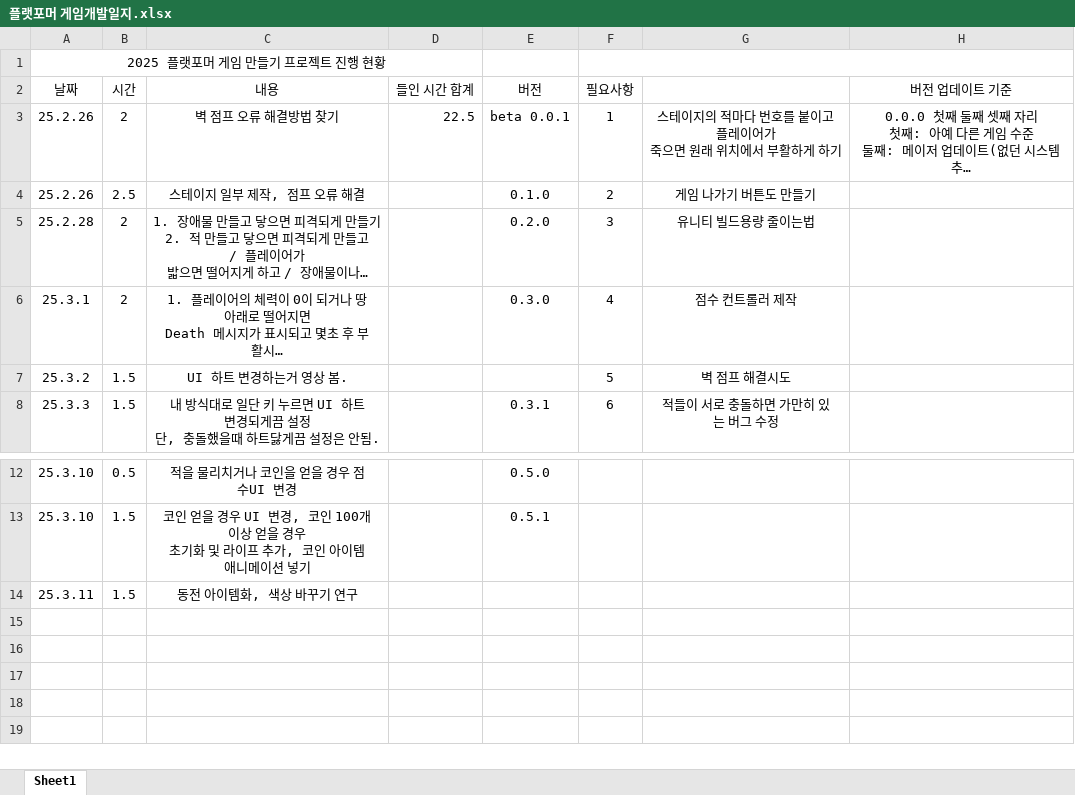
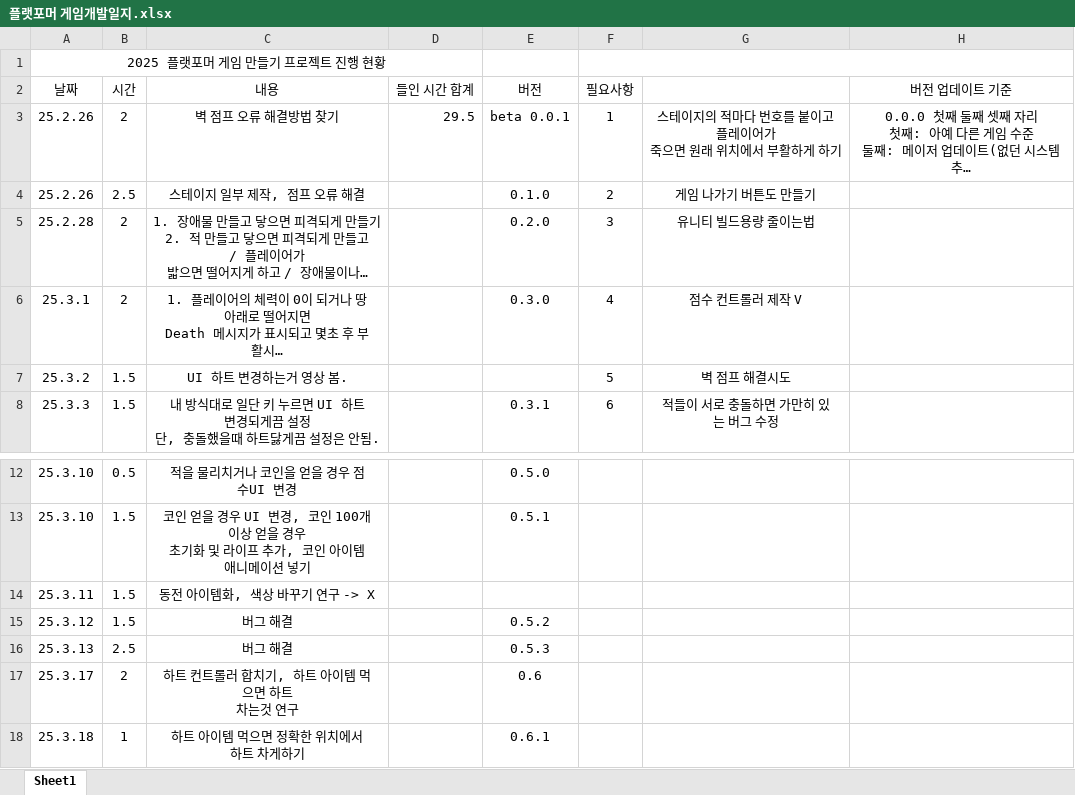
Before and after one commit to paprar/BeginningPlatformer, an Excel workbook: 메모/플랫포머 게임개발일지.xlsx, sheet Sheet1, drawn as a sheet; only a part is shown, gaps mark what is left out; long unchanged cells end in …; values as stored, in another font and other column widths than the file's, no borders; ↵ is a line break in a cell; the diff names each change by its address in the sheet, - before the commit and + after, or states it on an @@ line.

```diff
--- a/메모/플랫포머 게임개발일지.xlsx (sheet Sheet1)
+++ b/메모/플랫포머 게임개발일지.xlsx (sheet Sheet1)
-D3 (들인 시간 합계): 22.5
+D3 (들인 시간 합계): 29.5
-G6: 점수 컨트롤러 제작
+G6: 점수 컨트롤러 제작 V
-C14 (내용): 동전 아이템화, 색상 바꾸기 연구
+C14 (내용): 동전 아이템화, 색상 바꾸기 연구 -> X
+row 15: 25.3.12 | 1.5 | 버그 해결 |  | 0.5.2
+row 16: 25.3.13 | 2.5 | 버그 해결 |  | 0.5.3
+row 17: 25.3.17 | 2 | 하트 컨트롤러 합치기, 하트 아이템 먹으면 하트 ↵ 차는것 연구 |  | 0.6
+row 18: 25.3.18 | 1 | 하트 아이템 먹으면 정확한 위치에서 하트 차게하기 |  | 0.6.1
```
Also changed, not shown: 메모/Project Time Estimate Platformer.xlsx, 12 other files.
